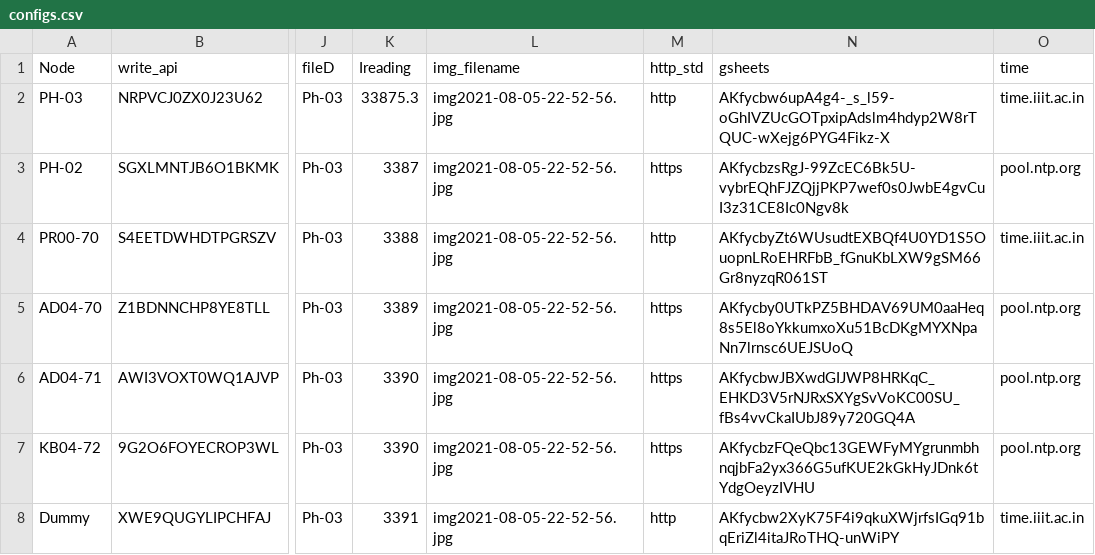
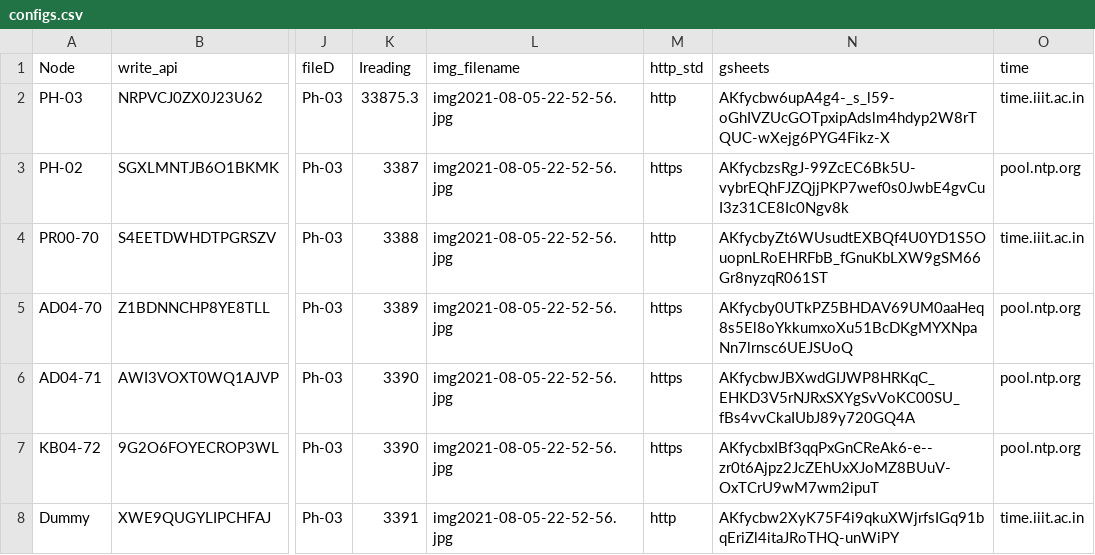
Before and after one commit to ankitkriti/Ph-03, a CSV file: configs.csv, drawn as a sheet; only a part is shown, gaps mark what is left out; the diff names each change by its address in the sheet, - before the commit and + after, or states it on an @@ line.

Commit message:
ed3

```diff
--- a/configs.csv
+++ b/configs.csv
-N7 (gsheets): AKfycbzFQeQbc13GEWFyMYgrunmbhnqjbFa2yx366G5ufKUE2kGkHyJDnk6tYdgOeyzIVHU
+N7 (gsheets): AKfycbxIBf3qqPxGnCReAk6-e--zr0t6Ajpz2JcZEhUxXJoMZ8BUuV-OxTCrU9wM7wm2ipuT
```
